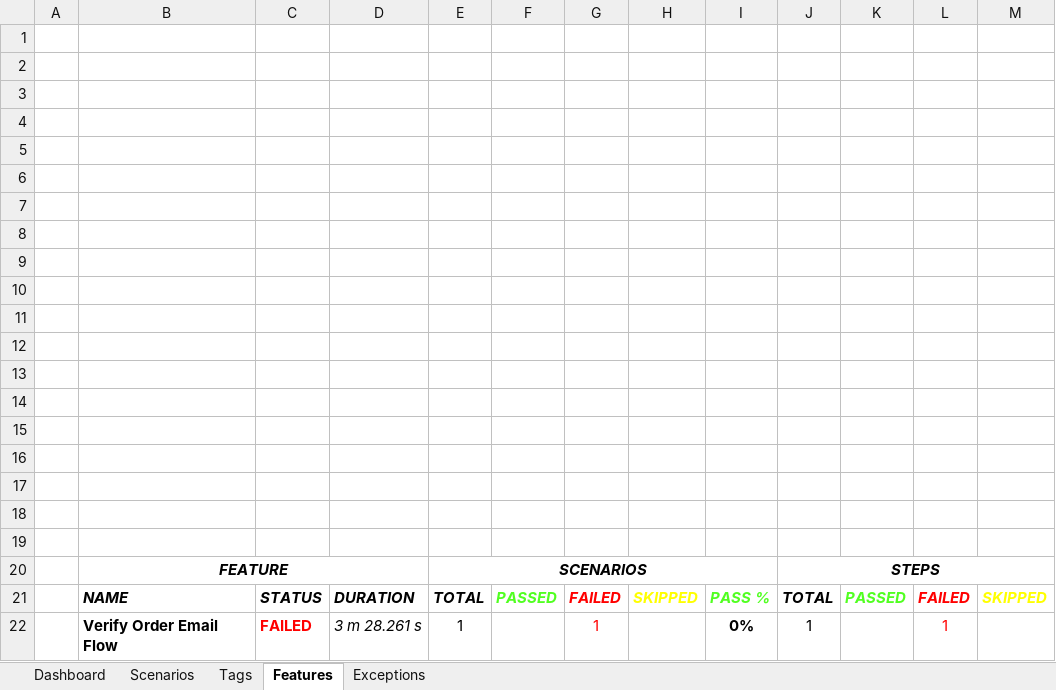
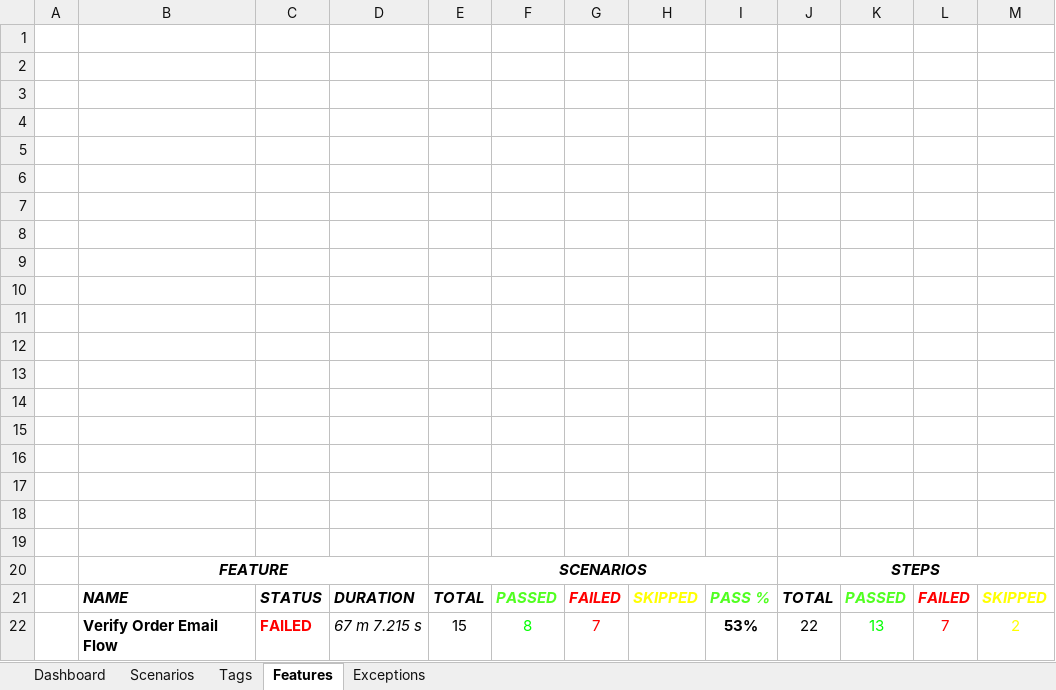
Before and after one commit to ZlaataAutomation/ZlaataQAsever, an Excel workbook: reports/Extent-Report/Zlaata-QAResults.xlsx, sheet Features, drawn as a sheet; values as stored, in another font and other column widths than the file's, no borders; charts and pictures not drawn; removed rows and columns are numbered as before the commit, all else as after; the diff names each change by its address in the sheet, - before the commit and + after, or states it on an @@ line.

```diff
--- a/reports/Extent-Report/Zlaata-QAResults.xlsx (sheet Features)
+++ b/reports/Extent-Report/Zlaata-QAResults.xlsx (sheet Features)
-row 22:  | Verify Order Email Flow | FAILED | 3 m 28.261 s | 1 |  | 1 |  | 0% | 1 |  | 1
+row 22:  | Verify Order Email Flow | FAILED | 67 m 7.215 s | 15 | 8 | 7 |  | 53% | 22 | 13 | 7 | 2
```
Also changed, not shown: sheet Tags, sheet Scenarios, sheet Dashboard, sheet Exceptions, charts or pictures, 12 other files.
